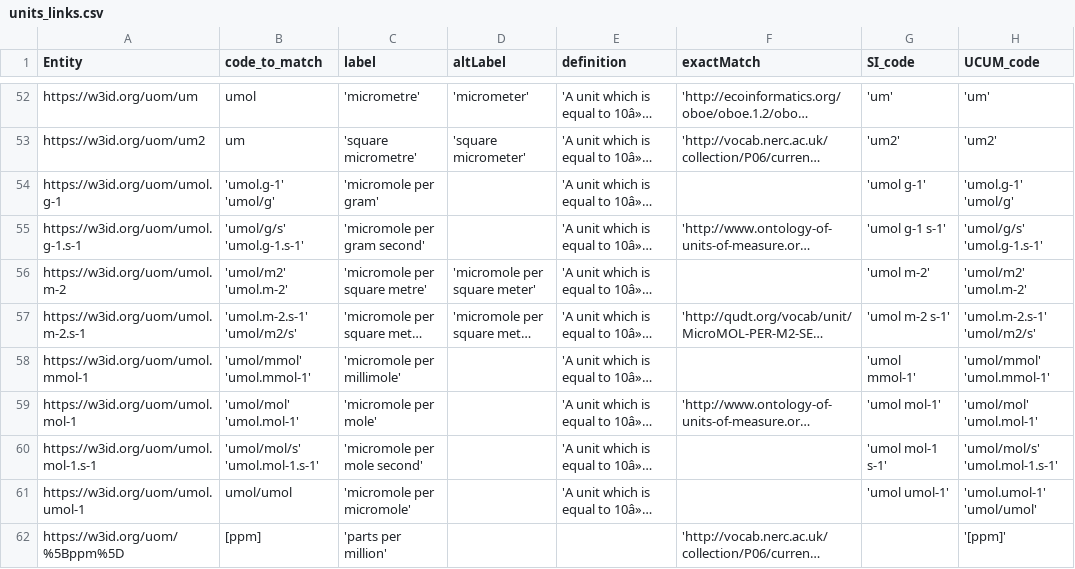
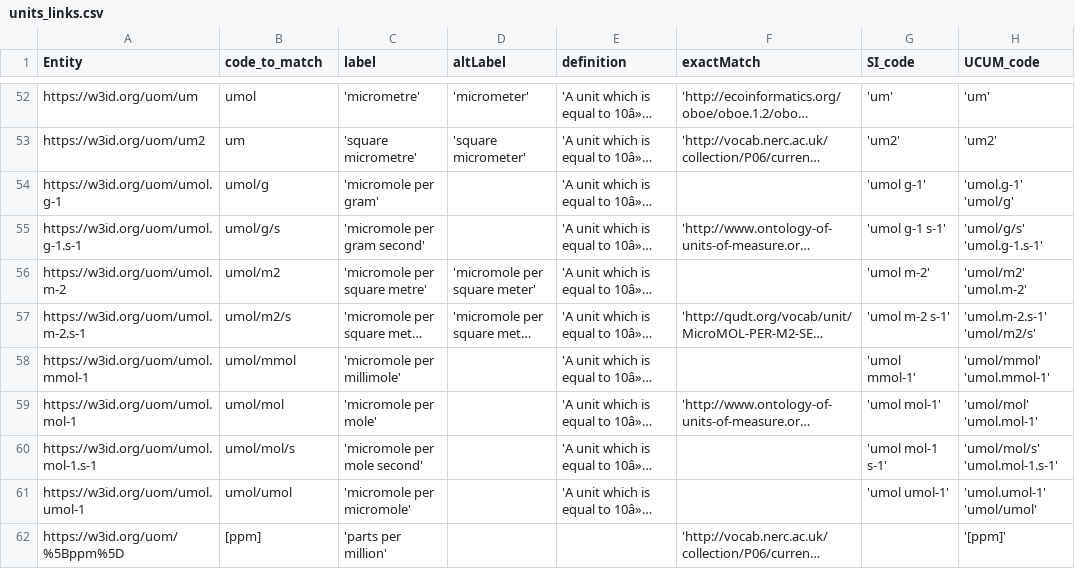
Before and after one commit to traitecoevo/APD, a CSV file: data/units_links.csv, drawn as a sheet; only a part is shown, gaps mark what is left out; long unchanged cells end in …; the diff names each change by its address in the sheet, - before the commit and + after, or states it on an @@ line.

```diff
--- a/data/units_links.csv
+++ b/data/units_links.csv
-B54 (code_to_match): 'umol.g-1' 'umol/g'
+B54 (code_to_match): umol/g
-B55 (code_to_match): 'umol/g/s' 'umol.g-1.s-1'
+B55 (code_to_match): umol/g/s
-B56 (code_to_match): 'umol/m2' 'umol.m-2'
+B56 (code_to_match): umol/m2
-B57 (code_to_match): 'umol.m-2.s-1' 'umol/m2/s'
+B57 (code_to_match): umol/m2/s
-B58 (code_to_match): 'umol/mmol' 'umol.mmol-1'
+B58 (code_to_match): umol/mmol
-B59 (code_to_match): 'umol/mol' 'umol.mol-1'
+B59 (code_to_match): umol/mol
-B60 (code_to_match): 'umol/mol/s' 'umol.mol-1.s-1'
+B60 (code_to_match): umol/mol/s
```
Also changed, not shown: data/APD_references.csv, data/APD_reviewers.csv, 6 other files.
